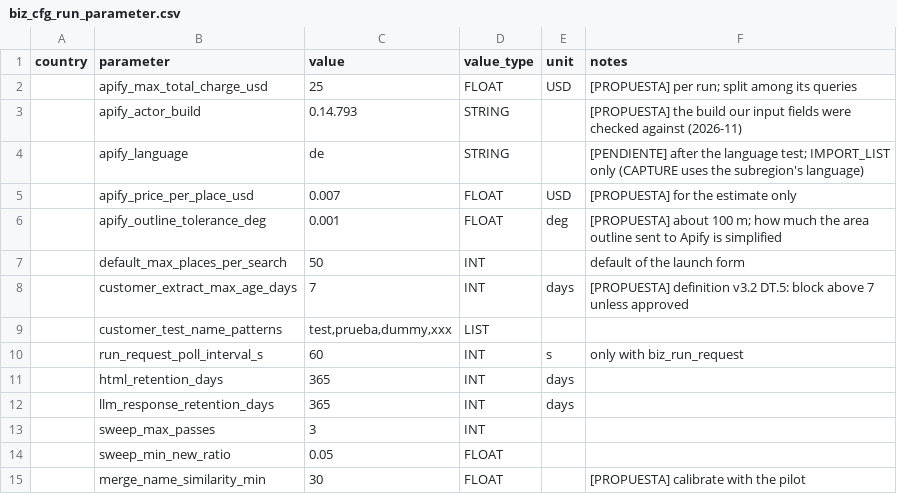
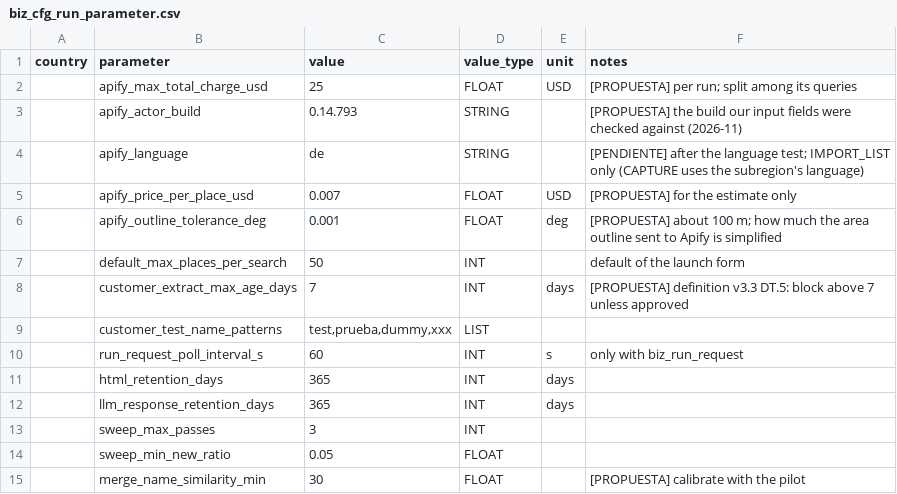
Before and after one commit to pre-erik-ferrando/con-twinpikes-analytics-leads, a CSV file: dwh/transf_py/leadgen/seeds/biz_cfg_run_parameter.csv, drawn as a sheet; only a part is shown.

```diff
--- a/dwh/transf_py/leadgen/seeds/biz_cfg_run_parameter.csv
+++ b/dwh/transf_py/leadgen/seeds/biz_cfg_run_parameter.csv
@@ -7,3 +7,3 @@ country,parameter,value,value_type,unit,notes
 ,default_max_places_per_search,50,INT,,default of the launch form
-,customer_extract_max_age_days,7,INT,days,[PROPUESTA] definition v3.2 DT.5: block above 7 unless approved
+,customer_extract_max_age_days,7,INT,days,[PROPUESTA] definition v3.3 DT.5: block above 7 unless approved
 ,customer_test_name_patterns,"test,prueba,dummy,xxx",LIST,,
```
Also changed, not shown: dwh/transf_py/leadgen/seeds/biz_cfg_source_column.csv, dwh/transf_py/leadgen/seeds/biz_cfg_value_map.csv, 46 other files.
